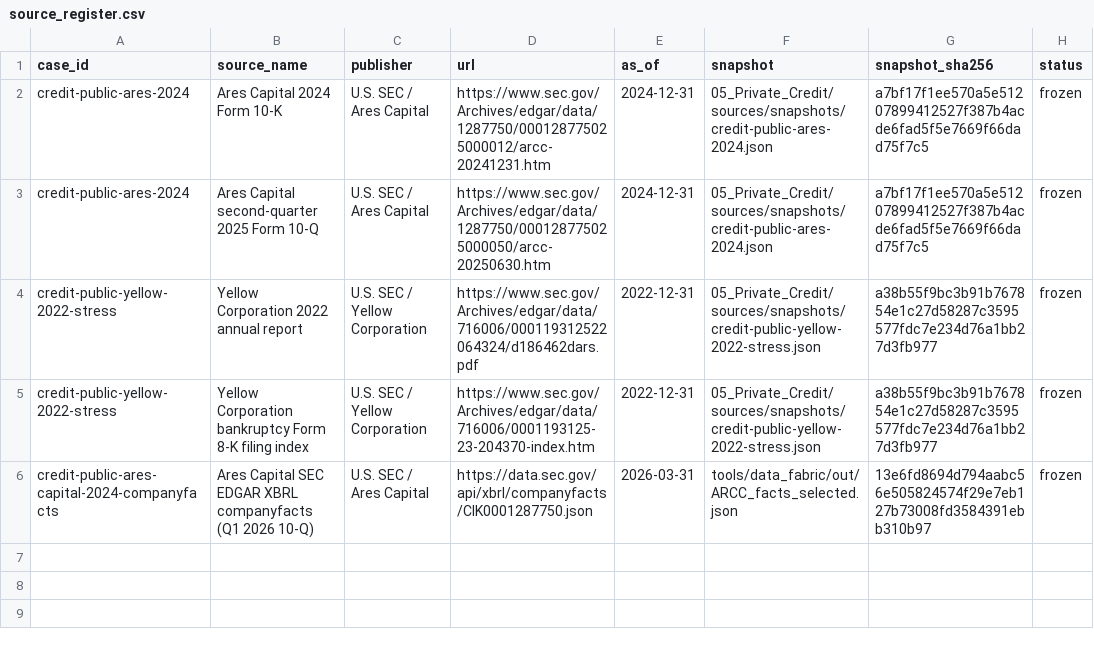
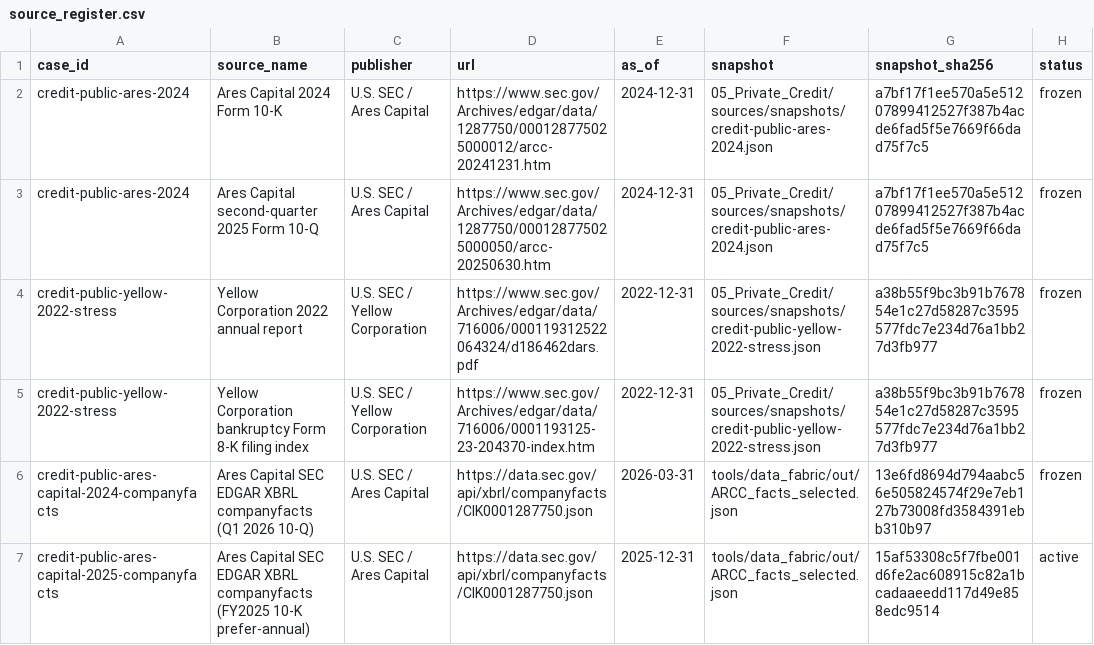
Before and after one commit to SMC17/finance-segway, a CSV file: 05_Private_Credit/sources/source_register.csv, drawn as a sheet; the diff names each change by its address in the sheet, - before the commit and + after, or states it on an @@ line.

Commit message:
data-grounding: refresh ARCC/AAPL/MSFT EDGAR (prefer-annual 10-K) + real HVPE NAV snapshot + domain registers
- ARCC FY2025 10-K companyfacts (15 concepts) → tools/data_fabric/out + Private Credit source_register active row
- AAPL FY2025 + MSFT FY2026 10-K companyfacts for IB/Corporate grounding
- HVPE 31 May 2026 public NAV/share $59.89, net assets ~$4.2bn, discount ~25.9% recorded with full provenance
- 29_Fund_of_Funds source_register populated with HVPE
- standards/data_grounding_2026-08-05.md documents the pass

No maturity promotion; real public data now governed for model attachment.

```diff
--- a/05_Private_Credit/sources/source_register.csv
+++ b/05_Private_Credit/sources/source_register.csv
+row 7: credit-public-ares-capital-2025-companyfacts | Ares Capital SEC EDGAR XBRL companyfacts (FY2025 10-K prefer-annual) | U.S. SEC / Ares Capital | https://data.sec.gov/api/xbrl/companyfacts/CIK0001287750.json | 2025-12-31 | tools/data_fabric/out/ARCC_facts_selected.json | 15af53308c5f7fbe001d6fe2ac608915c82a1bcadaaeedd117d49e858edc9514 | active
```
Also changed, not shown: 29_Fund_of_Funds/sources/source_register.csv, 3 other files.
